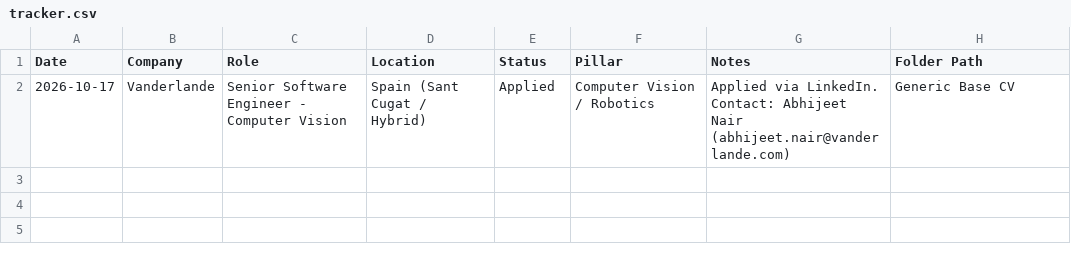
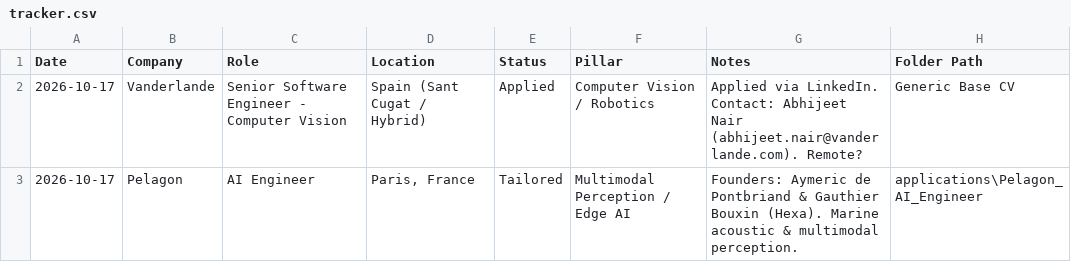
Before and after one commit to Peregalli/CV, a CSV file: tracker.csv, drawn as a sheet.

Commit message:
Tailor application for Pelagon AI Engineer (multimodal perception & edge AI)

```diff
--- a/tracker.csv
+++ b/tracker.csv
@@ -1,2 +1,3 @@
 Date,Company,Role,Location,Status,Pillar,Notes,Folder Path
-2026-10-17,Vanderlande,Senior Software Engineer - Computer Vision,Spain (Sant Cugat / Hybrid),Applied,Computer Vision / Robotics,Applied via LinkedIn. Contact: Abhijeet Nair (abhijeet.nair@vanderlande.com),Generic Base CV
+2026-10-17,Vanderlande,Senior Software Engineer - Computer Vision,Spain (Sant Cugat / Hybrid),Applied,Computer Vision / Robotics,Applied via LinkedIn. Contact: Abhijeet Nair (abhijeet.nair@vanderlande.com). Remote?,Generic Base CV
+2026-10-17,Pelagon,AI Engineer,"Paris, France",Tailored,Multimodal Perception / Edge AI,"Founders: Aymeric de Pontbriand & Gauthier Bouxin (Hexa). Marine acoustic & multimodal perception.",applications\Pelagon_AI_Engineer
```
Also changed, not shown: 4 other files.
